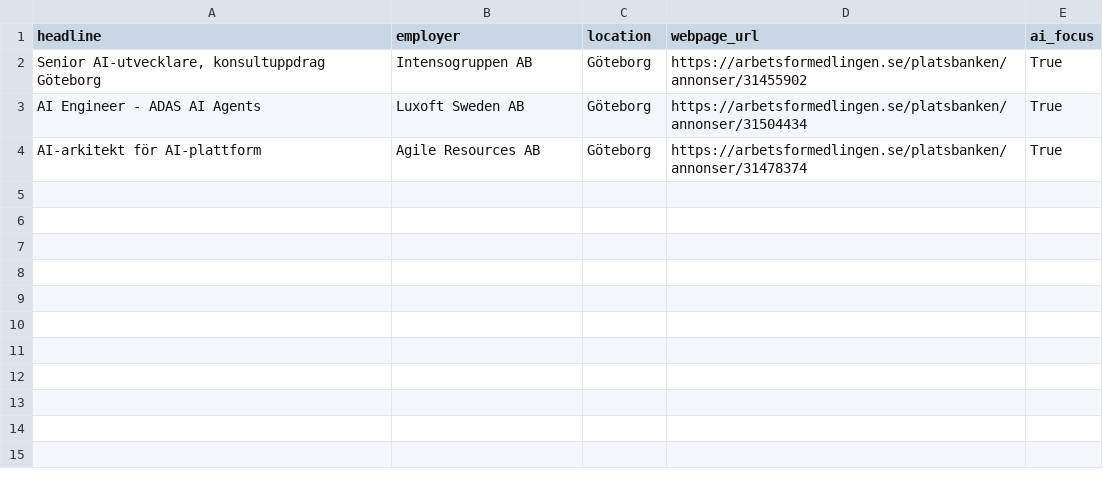
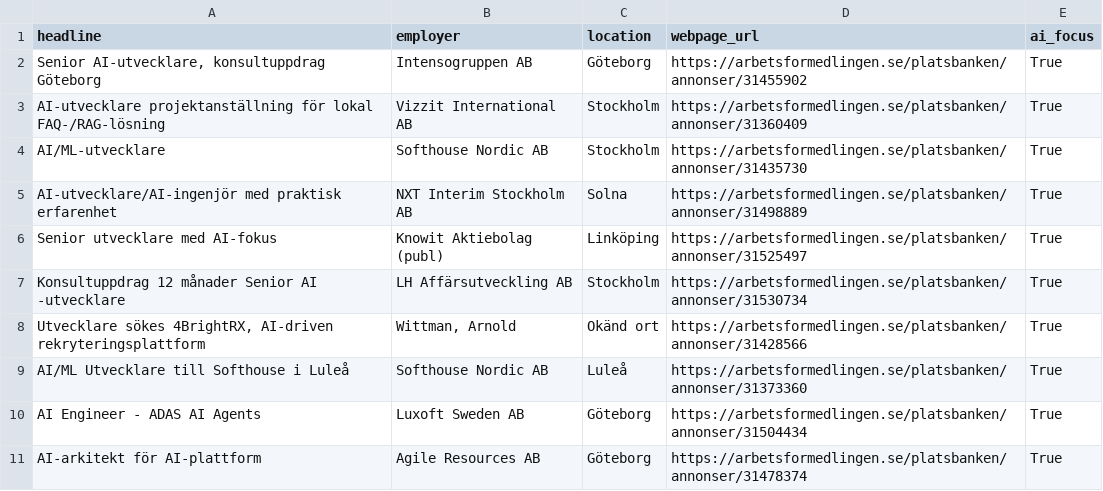
Before and after one commit to mnNORD89/Jobb-analysator, a CSV file: data.csv, drawn as a sheet; the diff names each change by its address in the sheet, - before the commit and + after, or states it on an @@ line.

```diff
--- a/data.csv
+++ b/data.csv
+row 3: AI-utvecklare projektanställning för lokal FAQ-/RAG-lösning | Vizzit International AB | Stockholm | https://arbetsformedlingen.se/platsbanken/annonser/31360409 | True
+row 4: AI/ML-utvecklare | Softhouse Nordic AB | Stockholm | https://arbetsformedlingen.se/platsbanken/annonser/31435730 | True
+row 5: AI-utvecklare/AI-ingenjör med praktisk erfarenhet | NXT Interim Stockholm AB | Solna | https://arbetsformedlingen.se/platsbanken/annonser/31498889 | True
+row 6: Senior utvecklare med AI-fokus | Knowit Aktiebolag (publ) | Linköping | https://arbetsformedlingen.se/platsbanken/annonser/31525497 | True
+row 7: Konsultuppdrag 12 månader Senior AI -utvecklare | LH Affärsutveckling AB | Stockholm | https://arbetsformedlingen.se/platsbanken/annonser/31530734 | True
+row 8: Utvecklare sökes 4BrightRX, AI-driven rekryteringsplattform | Wittman, Arnold | Okänd ort | https://arbetsformedlingen.se/platsbanken/annonser/31428566 | True
+row 9: AI/ML Utvecklare till Softhouse i Luleå | Softhouse Nordic AB | Luleå | https://arbetsformedlingen.se/platsbanken/annonser/31373360 | True
```
Also changed, not shown: 11 other files.
